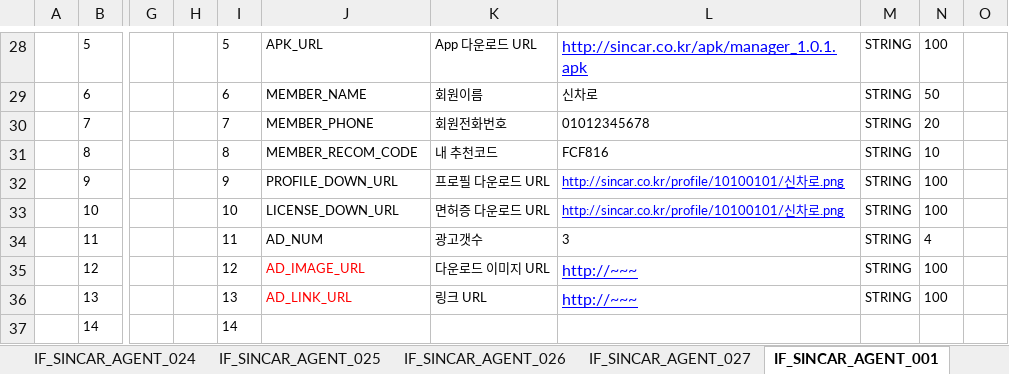
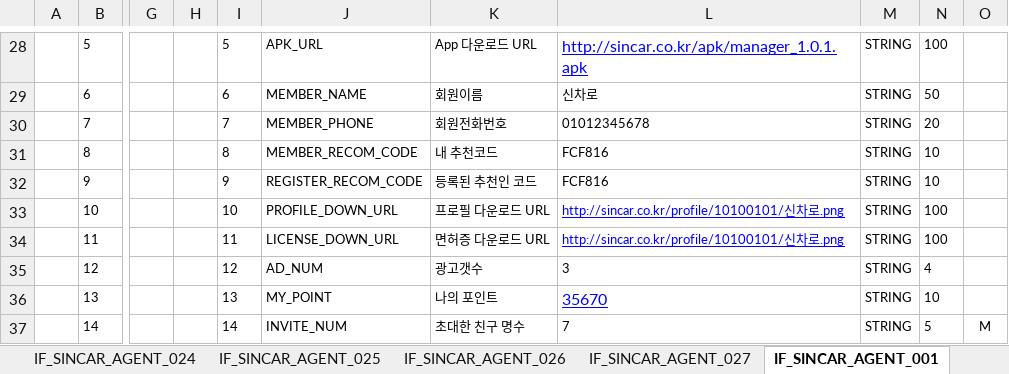
Before and after one commit to rixk-kim/sincarproject, an Excel workbook: Interface 문서/고객용_인터페이스설계서_V0.4_20200309.xlsx, sheet IF_SINCAR_AGENT_001, drawn as a sheet; only a part is shown, gaps mark what is left out; values as stored, in another font and other column widths than the file's, no borders; the diff covers the shown part only; the diff names each change by its address in the sheet, - before the commit and + after, or states it on an @@ line.

```diff
--- a/Interface 문서/고객용_인터페이스설계서_V0.4_20200309.xlsx (sheet IF_SINCAR_AGENT_001)
+++ b/Interface 문서/고객용_인터페이스설계서_V0.4_20200309.xlsx (sheet IF_SINCAR_AGENT_001)
-J32: PROFILE_DOWN_URL
+J32: REGISTER_RECOM_CODE
-K32: 프로필 다운로드 URL
+K32: 등록된 추천인 코드
-L32: http://sincar.co.kr/profile/10100101/신차로.png
+L32: FCF816
@@ L32 underline: on → off, text colour: #0000FF → black @@
-N32: 100
+N32: 10
-J33: LICENSE_DOWN_URL
+J33: PROFILE_DOWN_URL
-K33: 면허증 다운로드 URL
+K33: 프로필 다운로드 URL
-J34: AD_NUM
+J34: LICENSE_DOWN_URL
-K34: 광고갯수
+K34: 면허증 다운로드 URL
-L34: 3
+L34: http://sincar.co.kr/profile/10100101/신차로.png
@@ L34 underline: off → on, text colour: black → #0000FF @@
-N34: 4
+N34: 100
-J35: AD_IMAGE_URL
+J35: AD_NUM
-J35:J36 text colour: #FF0000
+J35:J36 text colour: black
-K35: 다운로드 이미지 URL
+K35: 광고갯수
-L35: http://~~~
+L35: 3
@@ L35 underline: on → off, text colour: #0000FF → black, text size: smaller @@
-N35: 100
+N35: 4
-J36: AD_LINK_URL
+J36: MY_POINT
-K36: 링크 URL
+K36: 나의 포인트
-L36: http://~~~
+L36: 35670
-N36: 100
+N36: 10
-J37: (empty)
+J37: INVITE_NUM
-K37: (empty)
+K37: 초대한 친구 명수
-L37: (empty)
+L37: 7
-M37: (empty)
+M37: STRING
-N37: (empty)
+N37: 5
-O37: (empty)
+O37: M
```
Also changed, not shown: 23 edited cells elsewhere in this sheet, sheet IF_SINCAR_AGENT_022, sheet IF_SINCAR_AGENT_021, charts or pictures, 20 other files.
